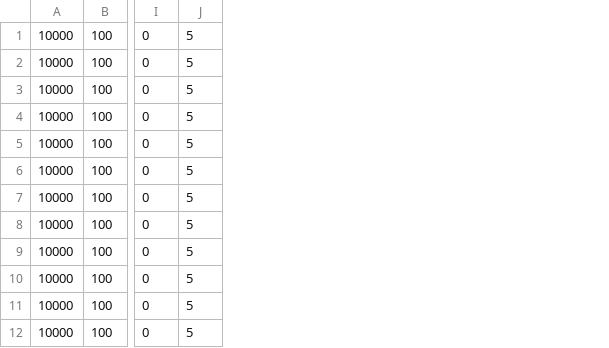
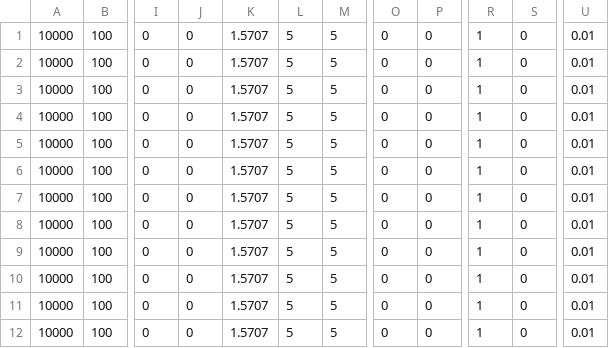
Before and after one commit to JTylerBoylan/sbmpo, a CSV file: sbmpo_models/config/book_model.csv, drawn as a sheet; only a part is shown, gaps mark what is left out; the diff names each change by its address in the sheet, - before the commit and + after, or states it on an @@ line.

Commit message:
Add files via upload

```diff
--- a/sbmpo_models/config/book_model.csv
+++ b/sbmpo_models/config/book_model.csv
+column J, rows 1-12: all 0
+column K, rows 1-12: all 1.5707
+column M, rows 1-12: all 5
+column O, rows 1-12: all 0
+column P, rows 1-12: all 0
+column R, rows 1-12: all 1
+column S, rows 1-12: all 0
+column U, rows 1-12: all 0.01
```
